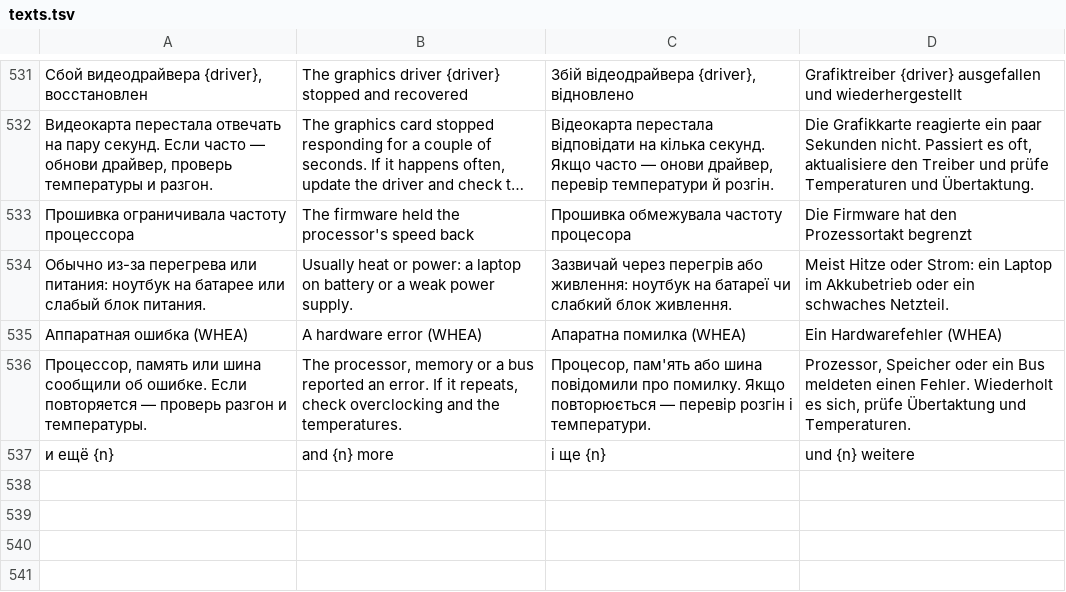
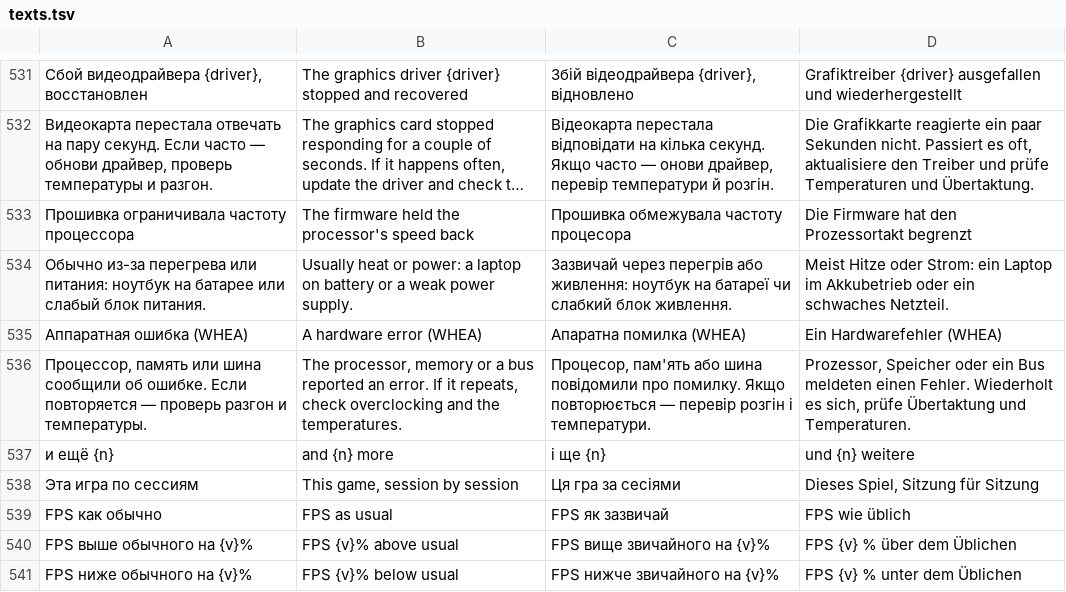
Before and after one commit to vladZah403/pc-widget, a TSV file: crates/pcm-render/src/texts.tsv, drawn as a sheet; only a part is shown, gaps mark what is left out; long unchanged cells end in …; the diff names each change by its address in the sheet, - before the commit and + after, or states it on an @@ line.

```diff
--- a/crates/pcm-render/src/texts.tsv
+++ b/crates/pcm-render/src/texts.tsv
+row 538: Эта игра по сессиям | This game, session by session | Ця гра за сесіями | Dieses Spiel, Sitzung für Sitzung
+row 539: FPS как обычно | FPS as usual | FPS як зазвичай | FPS wie üblich
+row 540: FPS выше обычного на {v}% | FPS {v}% above usual | FPS вище звичайного на {v}% | FPS {v} % über dem Üblichen
+row 541: FPS ниже обычного на {v}% | FPS {v}% below usual | FPS нижче звичайного на {v}% | FPS {v} % unter dem Üblichen
```
Also changed, not shown: 1 other file.
